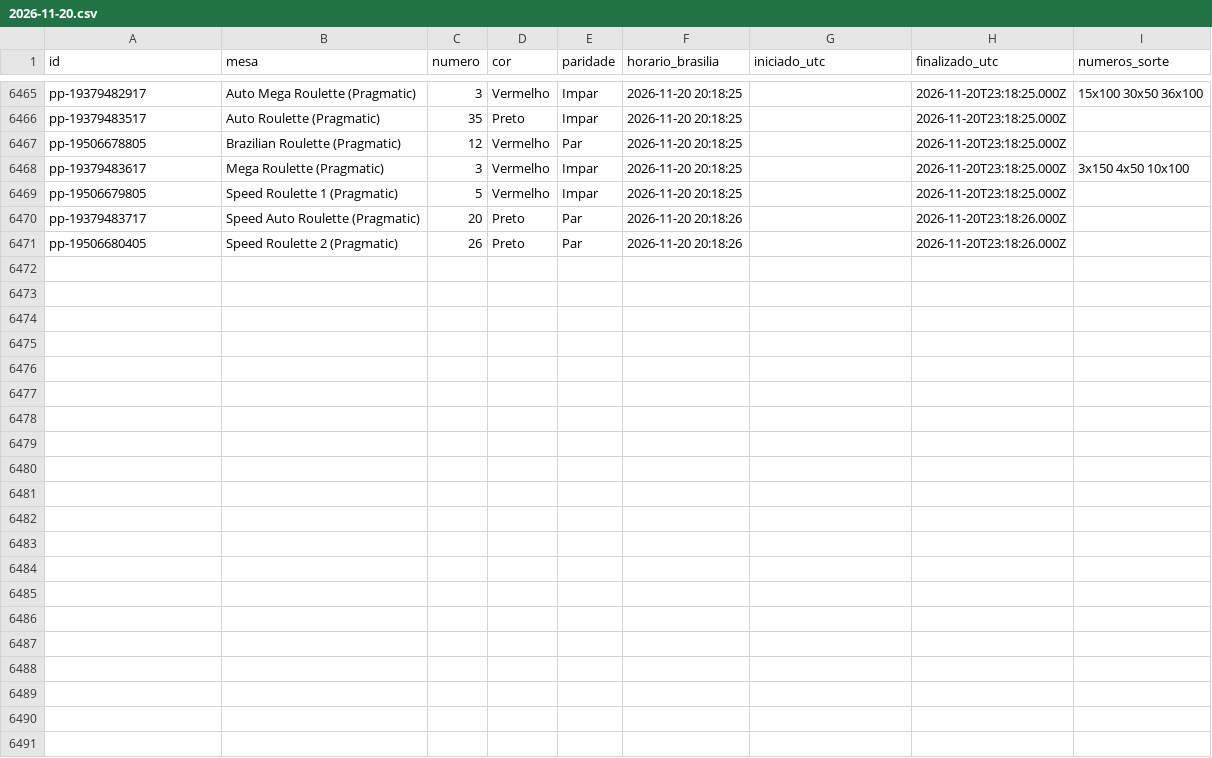
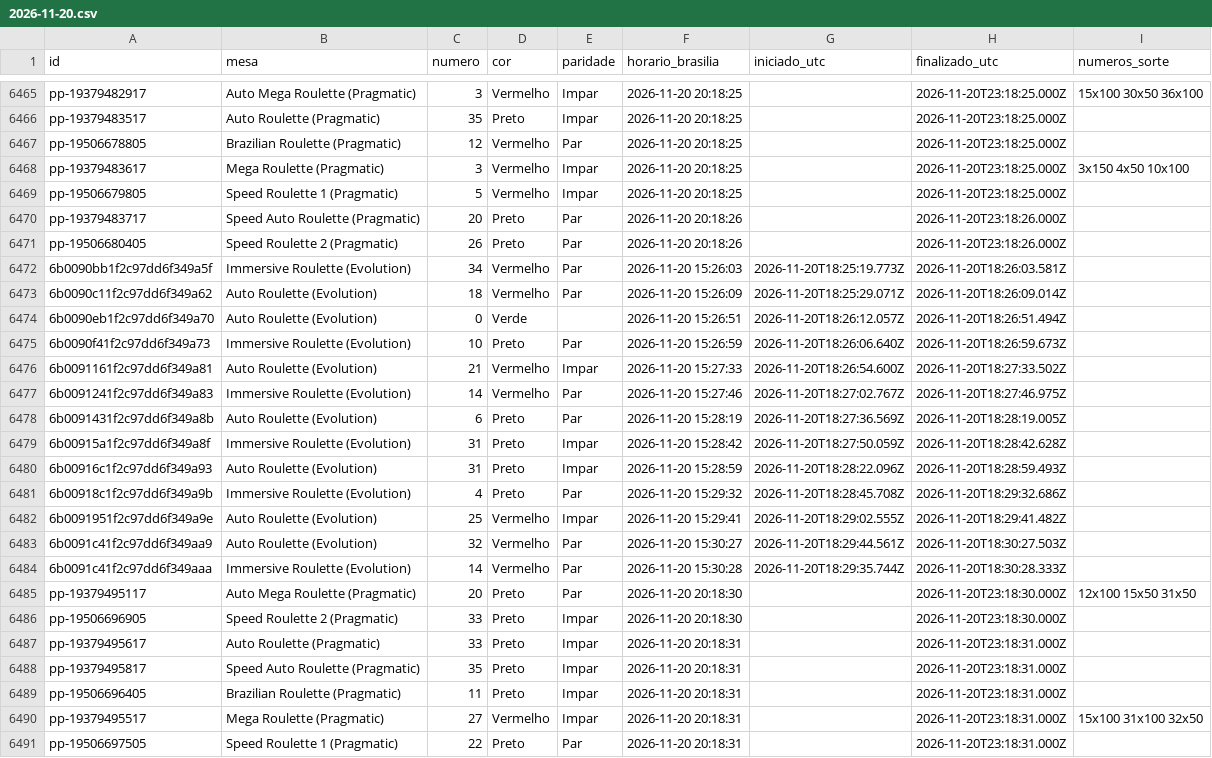
Before and after one commit to mr-ecktor/roleta-historico, a CSV file: dados/2026/2026-11-20.csv, drawn as a sheet; only a part is shown, gaps mark what is left out; the diff names each change by its address in the sheet, - before the commit and + after, or states it on an @@ line.

Commit message:
Dados: 2026-11-20 15:31

```diff
--- a/dados/2026/2026-11-20.csv
+++ b/dados/2026/2026-11-20.csv
+row 6472: 6b0090bb1f2c97dd6f349a5f | Immersive Roulette (Evolution) | 34 | Vermelho | Par | 2026-11-20 15:26:03 | 2026-11-20T18:25:19.773Z | 2026-11-20T18:26:03.581Z
+row 6473: 6b0090c11f2c97dd6f349a62 | Auto Roulette (Evolution) | 18 | Vermelho | Par | 2026-11-20 15:26:09 | 2026-11-20T18:25:29.071Z | 2026-11-20T18:26:09.014Z
+row 6474: 6b0090eb1f2c97dd6f349a70 | Auto Roulette (Evolution) | 0 | Verde |  | 2026-11-20 15:26:51 | 2026-11-20T18:26:12.057Z | 2026-11-20T18:26:51.494Z
+row 6475: 6b0090f41f2c97dd6f349a73 | Immersive Roulette (Evolution) | 10 | Preto | Par | 2026-11-20 15:26:59 | 2026-11-20T18:26:06.640Z | 2026-11-20T18:26:59.673Z
+row 6476: 6b0091161f2c97dd6f349a81 | Auto Roulette (Evolution) | 21 | Vermelho | Impar | 2026-11-20 15:27:33 | 2026-11-20T18:26:54.600Z | 2026-11-20T18:27:33.502Z
+row 6477: 6b0091241f2c97dd6f349a83 | Immersive Roulette (Evolution) | 14 | Vermelho | Par | 2026-11-20 15:27:46 | 2026-11-20T18:27:02.767Z | 2026-11-20T18:27:46.975Z
+row 6478: 6b0091431f2c97dd6f349a8b | Auto Roulette (Evolution) | 6 | Preto | Par | 2026-11-20 15:28:19 | 2026-11-20T18:27:36.569Z | 2026-11-20T18:28:19.005Z
+row 6479: 6b00915a1f2c97dd6f349a8f | Immersive Roulette (Evolution) | 31 | Preto | Impar | 2026-11-20 15:28:42 | 2026-11-20T18:27:50.059Z | 2026-11-20T18:28:42.628Z
+row 6480: 6b00916c1f2c97dd6f349a93 | Auto Roulette (Evolution) | 31 | Preto | Impar | 2026-11-20 15:28:59 | 2026-11-20T18:28:22.096Z | 2026-11-20T18:28:59.493Z
+row 6481: 6b00918c1f2c97dd6f349a9b | Immersive Roulette (Evolution) | 4 | Preto | Par | 2026-11-20 15:29:32 | 2026-11-20T18:28:45.708Z | 2026-11-20T18:29:32.686Z
+row 6482: 6b0091951f2c97dd6f349a9e | Auto Roulette (Evolution) | 25 | Vermelho | Impar | 2026-11-20 15:29:41 | 2026-11-20T18:29:02.555Z | 2026-11-20T18:29:41.482Z
+row 6483: 6b0091c41f2c97dd6f349aa9 | Auto Roulette (Evolution) | 32 | Vermelho | Par | 2026-11-20 15:30:27 | 2026-11-20T18:29:44.561Z | 2026-11-20T18:30:27.503Z
+row 6484: 6b0091c41f2c97dd6f349aaa | Immersive Roulette (Evolution) | 14 | Vermelho | Par | 2026-11-20 15:30:28 | 2026-11-20T18:29:35.744Z | 2026-11-20T18:30:28.333Z
+row 6485: pp-19379495117 | Auto Mega Roulette (Pragmatic) | 20 | Preto | Par | 2026-11-20 20:18:30 |  | 2026-11-20T23:18:30.000Z | 12x100 15x50 31x50
+row 6486: pp-19506696905 | Speed Roulette 2 (Pragmatic) | 33 | Preto | Impar | 2026-11-20 20:18:30 |  | 2026-11-20T23:18:30.000Z
+row 6487: pp-19379495617 | Auto Roulette (Pragmatic) | 33 | Preto | Impar | 2026-11-20 20:18:31 |  | 2026-11-20T23:18:31.000Z
+row 6488: pp-19379495817 | Speed Auto Roulette (Pragmatic) | 35 | Preto | Impar | 2026-11-20 20:18:31 |  | 2026-11-20T23:18:31.000Z
+row 6489: pp-19506696405 | Brazilian Roulette (Pragmatic) | 11 | Preto | Impar | 2026-11-20 20:18:31 |  | 2026-11-20T23:18:31.000Z
+row 6490: pp-19379495517 | Mega Roulette (Pragmatic) | 27 | Vermelho | Impar | 2026-11-20 20:18:31 |  | 2026-11-20T23:18:31.000Z | 15x100 31x100 32x50
+row 6491: pp-19506697505 | Speed Roulette 1 (Pragmatic) | 22 | Preto | Par | 2026-11-20 20:18:31 |  | 2026-11-20T23:18:31.000Z
```
